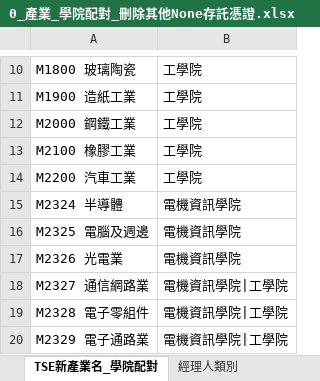
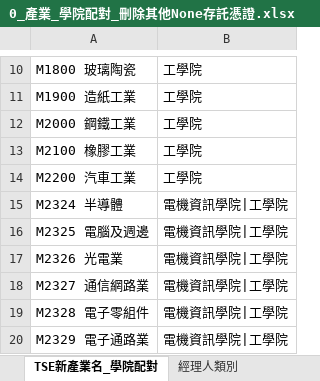
Before and after one commit to nancychao/ntuFinance, an Excel workbook: coding/data/0_產業_學院配對_刪除其他None存託憑證.xlsx, sheet TSE新產業名_學院配對, drawn as a sheet; only a part is shown, gaps mark what is left out; values as stored, in another font and other column widths than the file's, no borders; the diff names each change by its address in the sheet, - before the commit and + after, or states it on an @@ line.

Commit message:
Update 0_產業_學院配對_刪除其他None存託憑證.xlsx

```diff
--- a/coding/data/0_產業_學院配對_刪除其他None存託憑證.xlsx (sheet TSE新產業名_學院配對)
+++ b/coding/data/0_產業_學院配對_刪除其他None存託憑證.xlsx (sheet TSE新產業名_學院配對)
-B15:B17: 電機資訊學院
+B15:B17: 電機資訊學院|工學院
```
